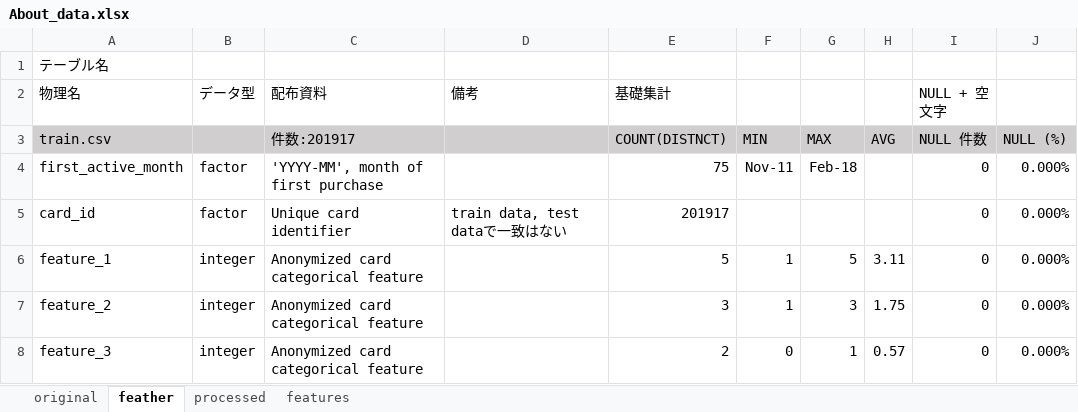
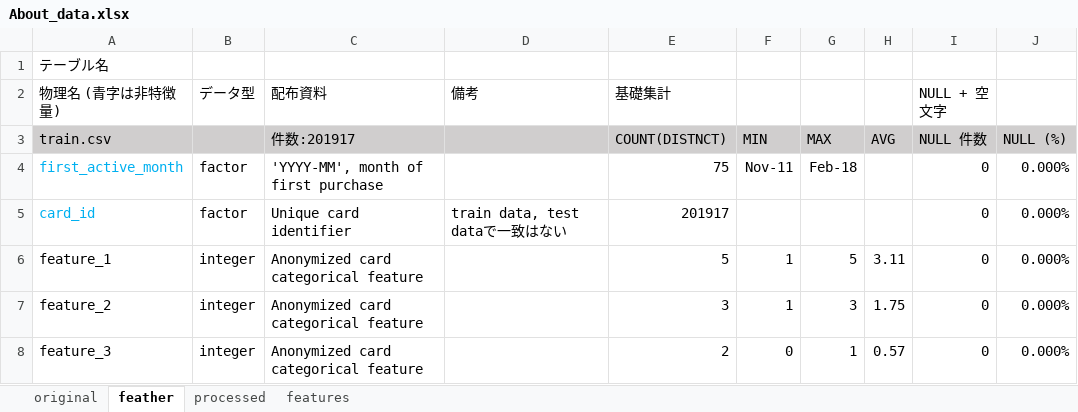
Before and after one commit to takuto0831/Elo_Merchant_Category_Recommend, an Excel workbook: input/About_data.xlsx, sheet feather, drawn as a sheet; only a part is shown; values as stored, in another font and other column widths than the file's, no borders; the diff covers the shown part only; the diff names each change by its address in the sheet, - before the commit and + after, or states it on an @@ line.

```diff
--- a/input/About_data.xlsx (sheet feather)
+++ b/input/About_data.xlsx (sheet feather)
-A2: 物理名
+A2: 物理名 (青字は非特徴量)
-A4:A5 text colour: black
+A4:A5 text colour: #00B0F0
```
Also changed, not shown: 1 added row and cell formats elsewhere in this sheet.
